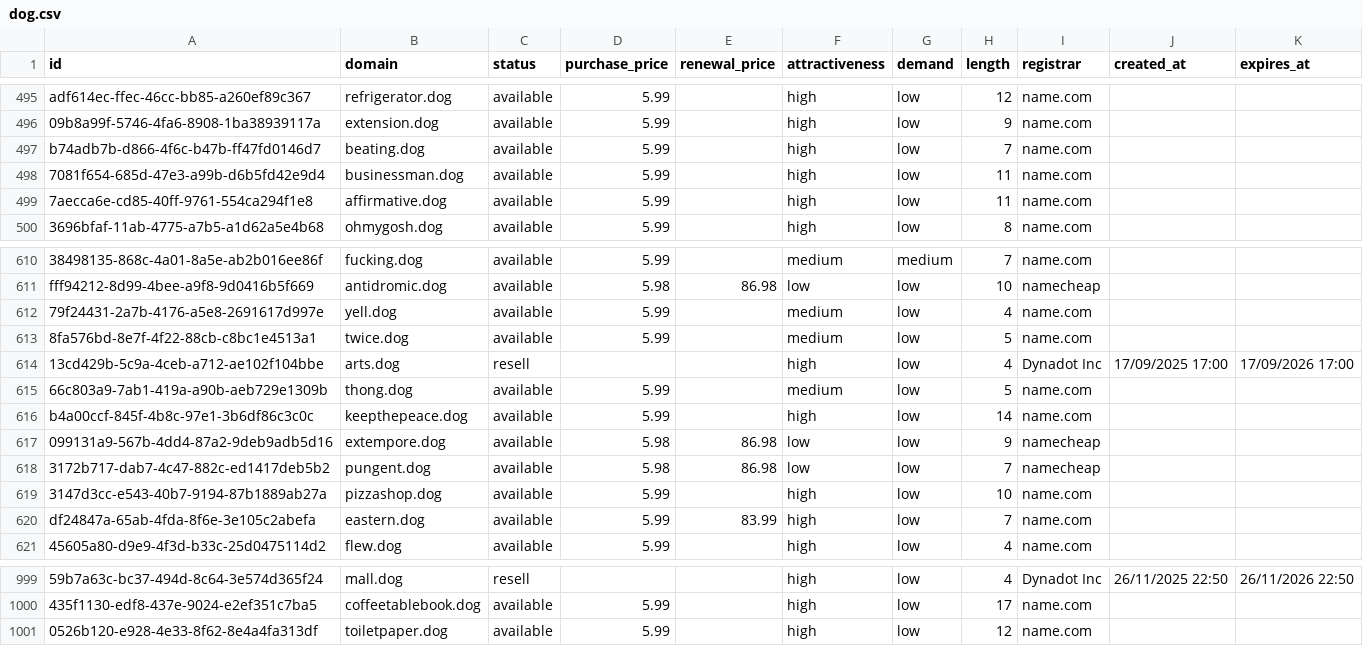
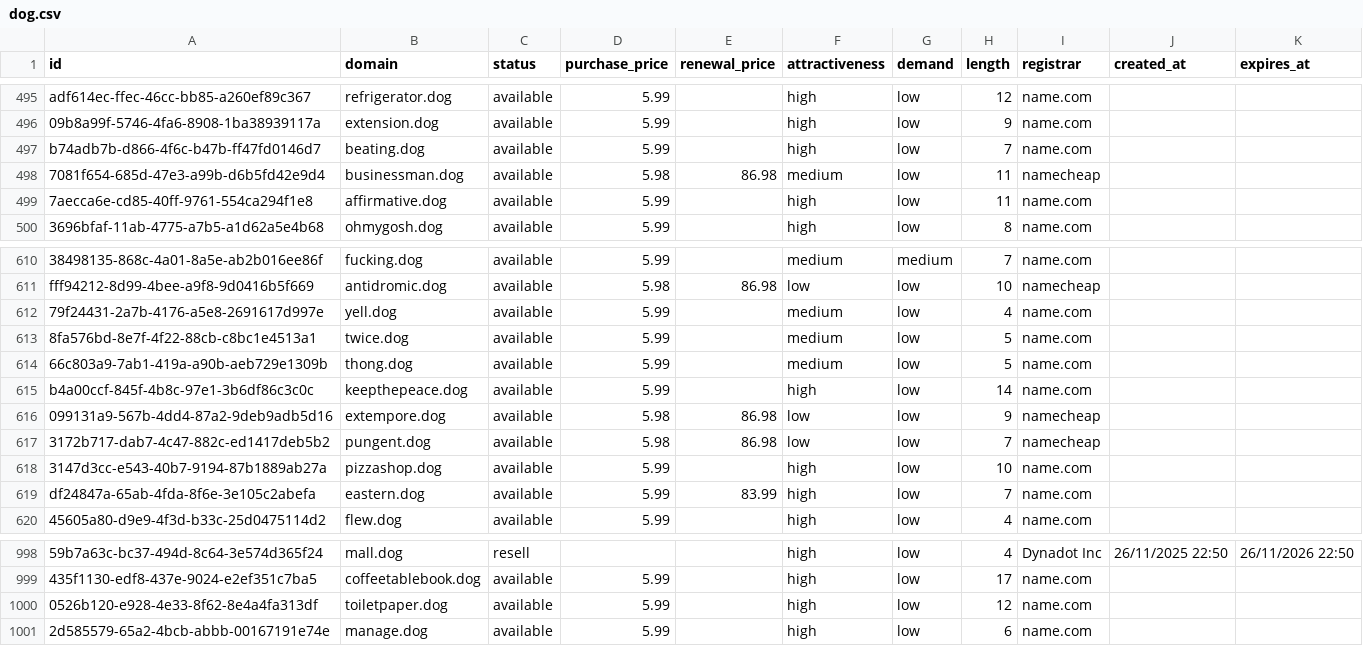
Before and after one commit to UniqueDomains/dog-oneword-domains, a CSV file: dog.csv, drawn as a sheet; only a part is shown, gaps mark what is left out; removed rows and columns are numbered as before the commit, all else as after; the diff names each change by its address in the sheet, - before the commit and + after, or states it on an @@ line.

Commit message:
Domains update

```diff
--- a/dog.csv
+++ b/dog.csv
-D498 (purchase_price): 5.99
+D498 (purchase_price): 5.98
-E498 (renewal_price): (empty)
+E498 (renewal_price): 86.98
-F498 (attractiveness): high
+F498 (attractiveness): medium
-I498 (registrar): name.com
+I498 (registrar): namecheap
-row 614: 13cd429b-5c9a-4ceb-a712-ae102f104bbe | arts.dog | resell |  |  | high | low | 4 | Dynadot Inc | 17/09/2025 17:00 | 17/09/2026 17:00
+row 1001: 2d585579-65a2-4bcb-abbb-00167191e74e | manage.dog | available | 5.99 |  | high | low | 6 | name.com
```
Also changed, not shown: 4 other files.
